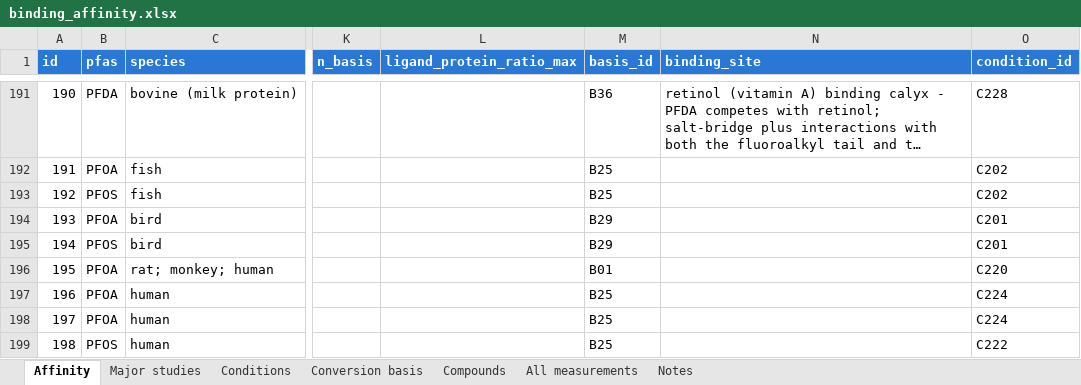
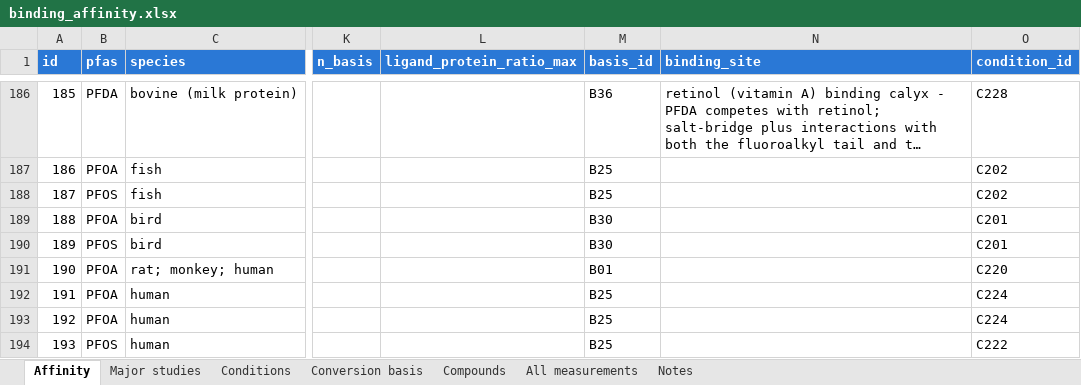
Before and after one commit to sdey17/pfas_tk, an Excel workbook: tk_review/db/binding_affinity.xlsx, sheet Affinity, drawn as a sheet; only a part is shown, gaps mark what is left out; long unchanged cells end in …; values as stored, in another font and other column widths than the file's, no borders; addresses are those after the commit; the diff covers the shown part only; the diff names each change by its address in the sheet, - before the commit and + after, or states it on an @@ line.

```diff
--- a/tk_review/db/binding_affinity.xlsx (sheet Affinity)
+++ b/tk_review/db/binding_affinity.xlsx (sheet Affinity)
@@ column A (id) renumbered between rows 181 and 1183 @@
-M189:M190 (basis_id): B29
+M189:M190 (basis_id): B30
```
Also changed, not shown: 3 added rows, 5 removed rows and 4 edited cells elsewhere in this sheet, sheet Major studies, sheet All measurements, sheet Conditions, sheet Conversion basis, sheet Compounds, tk_review/db/albumin_logK_shareable.xlsx, tk_review/db/albumin_logK_with_conc.xlsx, 5 other files.
